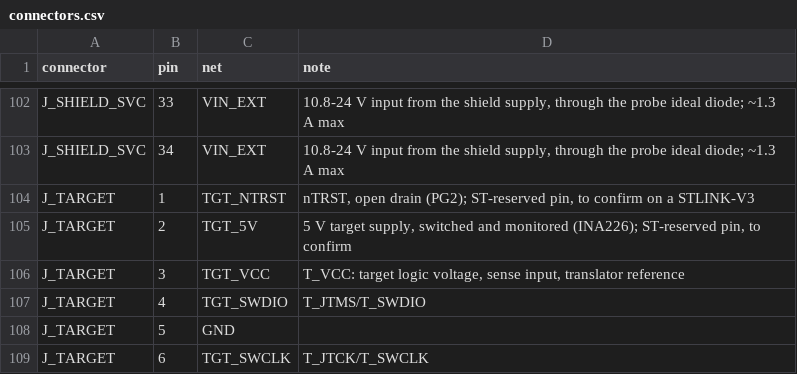
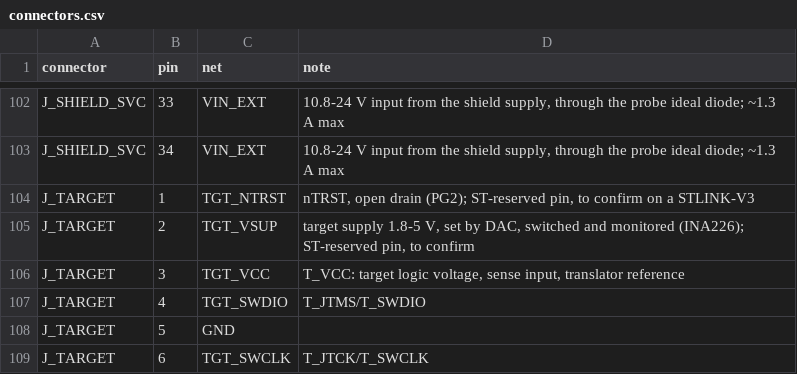
Before and after one commit to Otatiaro/archet, a CSV file: hardware/connectors.csv, drawn as a sheet; only a part is shown, gaps mark what is left out.

```diff
--- a/hardware/connectors.csv
+++ b/hardware/connectors.csv
@@ -104,3 +104,3 @@ J_SHIELD_SVC,34,VIN_EXT,"10.8-24 V input from the shield supply, through the pro
 J_TARGET,1,TGT_NTRST,"nTRST, open drain (PG2); ST-reserved pin, to confirm on a STLINK-V3"
-J_TARGET,2,TGT_5V,"5 V target supply, switched and monitored (INA226); ST-reserved pin, to confirm"
+J_TARGET,2,TGT_VSUP,"target supply 1.8-5 V, set by DAC, switched and monitored (INA226); ST-reserved pin, to confirm"
 J_TARGET,3,TGT_VCC,"T_VCC: target logic voltage, sense input, translator reference"
```
Also changed, not shown: hardware/mcu-pins.csv, 1 other file.
